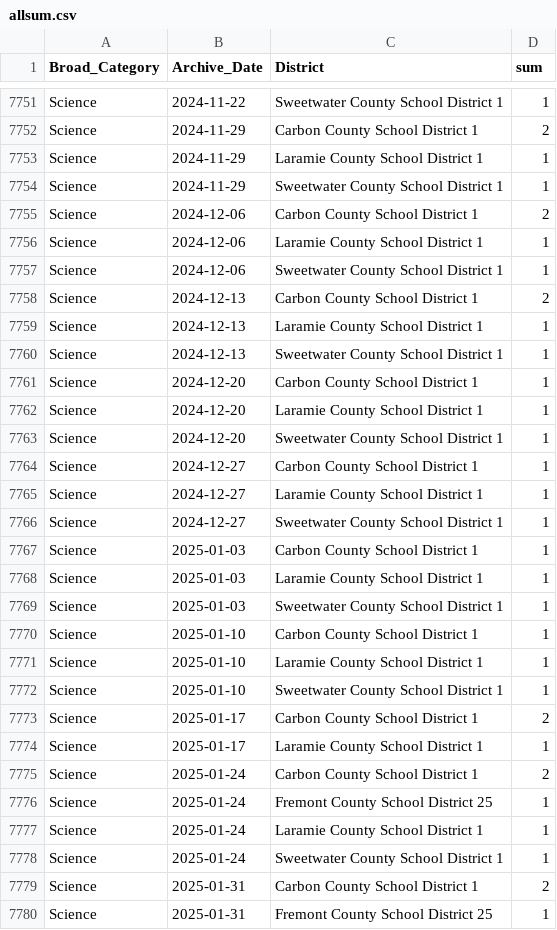
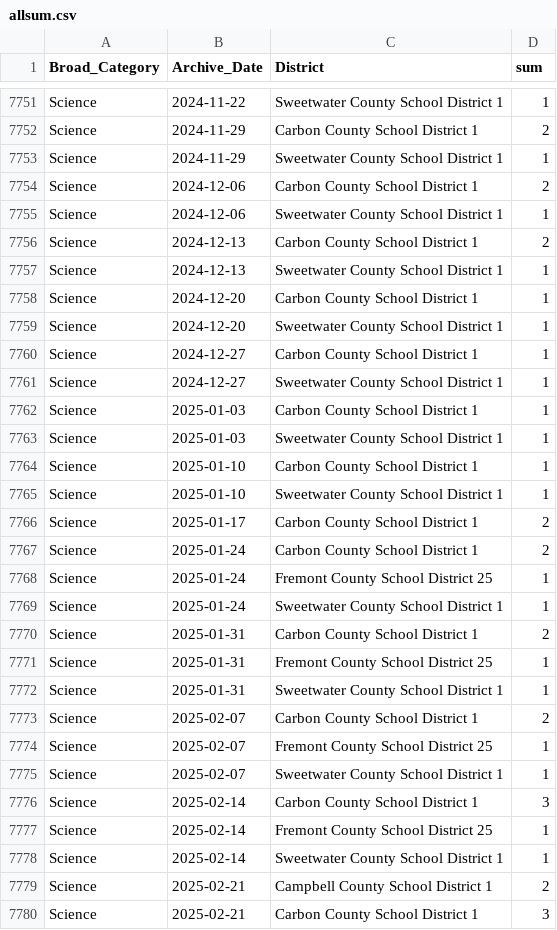
Before and after one commit to bostickmike/Wyoming-Education-Jobs-Dashboard, a CSV file: Wy_Ed_Jobs/allsum.csv, drawn as a sheet; only a part is shown, gaps mark what is left out; the shorter side is filled out with more unchanged rows; the diff covers the shown part only.

```diff
--- a/Wy_Ed_Jobs/allsum.csv
+++ b/Wy_Ed_Jobs/allsum.csv
@@ -7752,27 +7752,18 @@
 "Science","2024-11-29","Carbon County School District 1",2
-"Science","2024-11-29","Laramie County School District 1",1
 "Science","2024-11-29","Sweetwater County School District 1",1
 "Science","2024-12-06","Carbon County School District 1",2
-"Science","2024-12-06","Laramie County School District 1",1
 "Science","2024-12-06","Sweetwater County School District 1",1
 "Science","2024-12-13","Carbon County School District 1",2
-"Science","2024-12-13","Laramie County School District 1",1
 "Science","2024-12-13","Sweetwater County School District 1",1
 "Science","2024-12-20","Carbon County School District 1",1
-"Science","2024-12-20","Laramie County School District 1",1
 "Science","2024-12-20","Sweetwater County School District 1",1
 "Science","2024-12-27","Carbon County School District 1",1
-"Science","2024-12-27","Laramie County School District 1",1
 "Science","2024-12-27","Sweetwater County School District 1",1
 "Science","2025-01-03","Carbon County School District 1",1
-"Science","2025-01-03","Laramie County School District 1",1
 "Science","2025-01-03","Sweetwater County School District 1",1
 "Science","2025-01-10","Carbon County School District 1",1
-"Science","2025-01-10","Laramie County School District 1",1
 "Science","2025-01-10","Sweetwater County School District 1",1
 "Science","2025-01-17","Carbon County School District 1",2
-"Science","2025-01-17","Laramie County School District 1",1
 "Science","2025-01-24","Carbon County School District 1",2
 "Science","2025-01-24","Fremont County School District 25",1
-"Science","2025-01-24","Laramie County School District 1",1
 "Science","2025-01-24","Sweetwater County School District 1",1
```
Also changed, not shown: 12 added rows, 3 removed rows and 40 edited cells elsewhere in this file, Wy_Ed_Jobs/job_duration_spells.csv, 5 other files.
